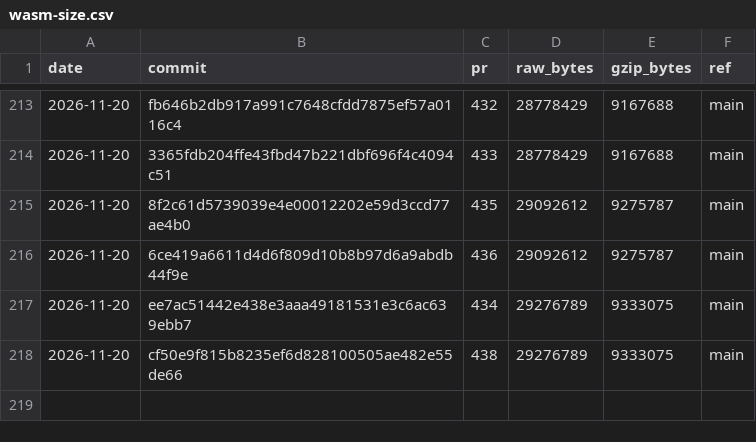
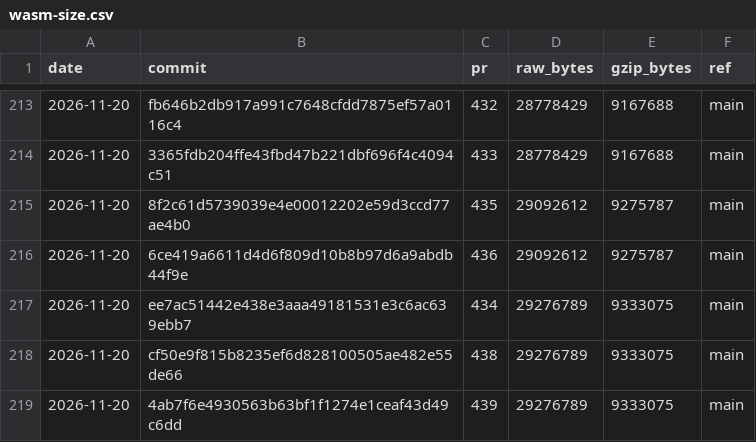
Before and after one commit to curvyo/curvyo, a CSV file: wasm-size.csv, drawn as a sheet; only a part is shown, gaps mark what is left out.

```diff
--- a/wasm-size.csv
+++ b/wasm-size.csv
@@ -218 +218,2 @@ date,commit,pr,raw_bytes,gzip_bytes,ref
 2026-11-20,cf50e9f815b8235ef6d828100505ae482e55de66,438,29276789,9333075,main
+2026-11-20,4ab7f6e4930563b63bf1f1274e1ceaf43d49c6dd,439,29276789,9333075,main
```
Also changed, not shown: 2 other files.
